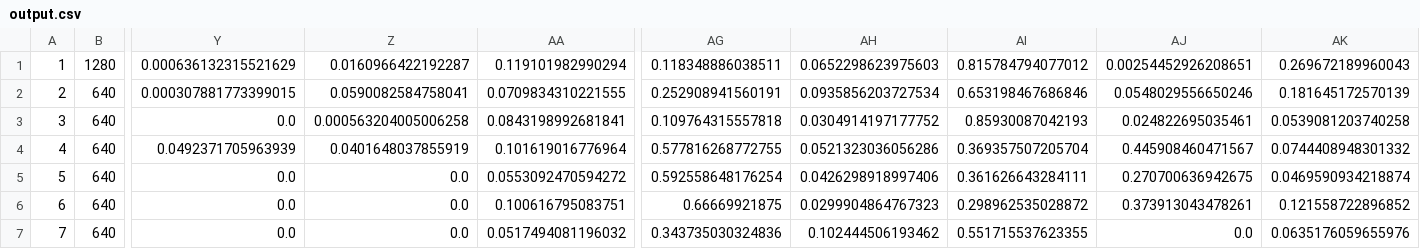
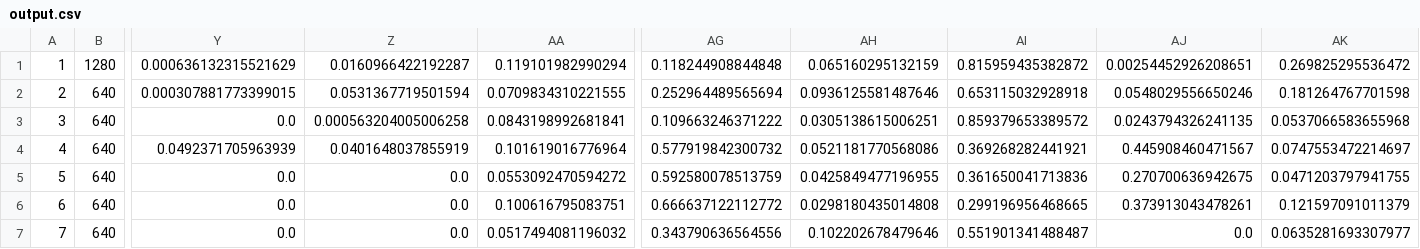
Before and after one commit to pcpmartins/video-quality-assessment, a CSV file: video-assessment/bin/data/output/output.csv, drawn as a sheet; only a part is shown, gaps mark what is left out; the diff covers the shown part only; the diff names each change by its address in the sheet, - before the commit and + after, or states it on an @@ line.

```diff
--- a/video-assessment/bin/data/output/output.csv
+++ b/video-assessment/bin/data/output/output.csv
-AG1: 0.118348886038511
+AG1: 0.118244908844848
-AH1: 0.0652298623975603
+AH1: 0.065160295132159
-AI1: 0.815784794077012
+AI1: 0.815959435382872
-AK1: 0.269672189960043
+AK1: 0.269825295536472
-Z2: 0.0590082584758041
+Z2: 0.0531367719501594
-AG2: 0.252908941560191
+AG2: 0.252964489565694
-AH2: 0.0935856203727534
+AH2: 0.0936125581487646
-AI2: 0.653198467686846
+AI2: 0.653115032928918
-AK2: 0.181645172570139
+AK2: 0.181264767701598
-AG3: 0.109764315557818
+AG3: 0.109663246371222
-AH3: 0.0304914197177752
+AH3: 0.0305138615006251
-AI3: 0.85930087042193
+AI3: 0.859379653389572
-AJ3: 0.024822695035461
+AJ3: 0.0243794326241135
-AK3: 0.0539081203740258
+AK3: 0.0537066583655968
-AG4: 0.577816268772755
+AG4: 0.577919842300732
-AH4: 0.0521323036056286
+AH4: 0.0521181770568086
-AI4: 0.369357507205704
+AI4: 0.369268282441921
-AK4: 0.0744408948301332
+AK4: 0.0747553472214697
-AG5: 0.592558648176254
+AG5: 0.592580078513759
-AH5: 0.0426298918997406
+AH5: 0.0425849477196955
-AI5: 0.361626643284111
+AI5: 0.361650041713836
-AK5: 0.0469590934218874
+AK5: 0.0471203797941755
-AG6: 0.66669921875
+AG6: 0.666637122112772
-AH6: 0.0299904864767323
+AH6: 0.0298180435014808
-AI6: 0.298962535028872
+AI6: 0.299196956468665
-AK6: 0.121558722896852
+AK6: 0.121597091011379
-AG7: 0.343735030324836
+AG7: 0.343790636564556
-AH7: 0.102444506193462
+AH7: 0.102202678479646
-AI7: 0.551715537623355
+AI7: 0.551901341488487
-AK7: 0.0635176059655976
+AK7: 0.0635281693307977
```
Also changed, not shown: 18 edited cells elsewhere in this file, 25 other files.
